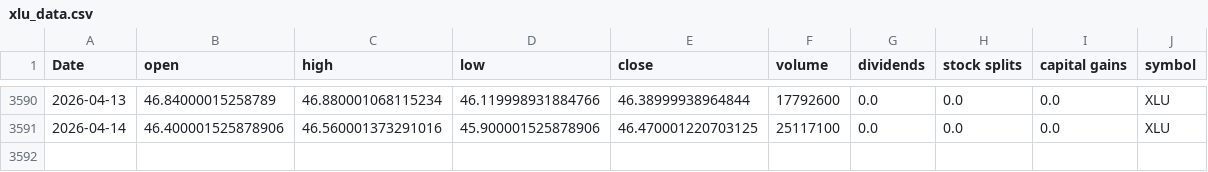
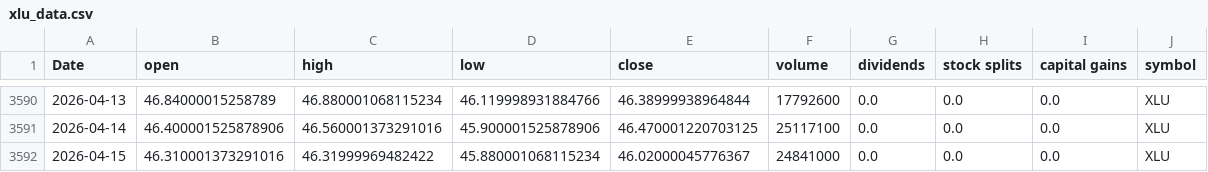
Before and after one commit to Akishai18/SignalM, a CSV file: data/sectors/xlu_data.csv, drawn as a sheet; only a part is shown, gaps mark what is left out; the diff names each change by its address in the sheet, - before the commit and + after, or states it on an @@ line.

```diff
--- a/data/sectors/xlu_data.csv
+++ b/data/sectors/xlu_data.csv
+row 3592: 2026-04-15 | 46.310001373291016 | 46.31999969482422 | 45.880001068115234 | 46.02000045776367 | 24841000 | 0.0 | 0.0 | 0.0 | XLU
```
Also changed, not shown: data/sectors/xlb_data.csv, data/sectors/xlc_data.csv, 45 other files.
